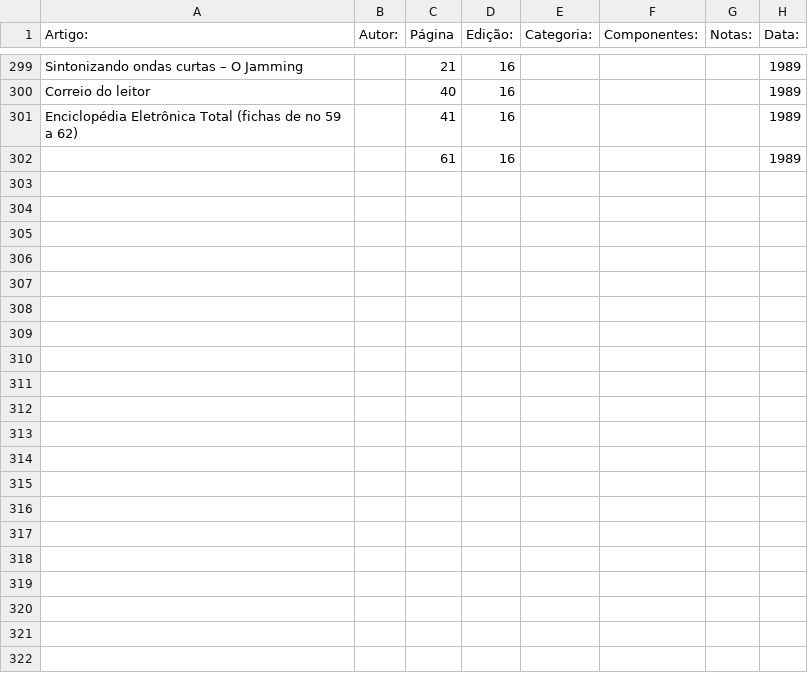
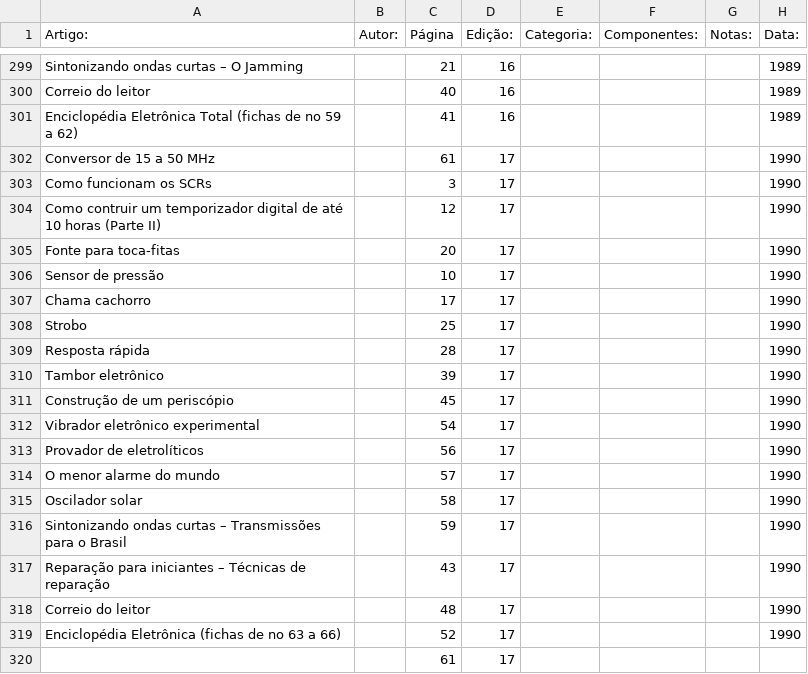
Before and after one commit to Pakequis/Indices_revistas_de_eletronica, a CSV file: Indices/Eletronica Total.csv, drawn as a sheet; only a part is shown, gaps mark what is left out.

Commit message:
Update Eletronica Total.csv
o u t r a . . .

```diff
--- a/Indices/Eletronica Total.csv
+++ b/Indices/Eletronica Total.csv
@@ -301,2 +301,20 @@ Correio do leitor,,40,16,,,,1989
 Enciclopédia Eletrônica Total (fichas de no 59 a 62),,41,16,,,,1989
-,,61,16,,,,1989
+Conversor de 15 a 50 MHz,,61,17,,,,1990
+Como funcionam os SCRs,,3,17,,,,1990
+Como contruir um temporizador digital de até 10 horas (Parte II),,12,17,,,,1990
+Fonte para toca-fitas,,20,17,,,,1990
+Sensor de pressão,,10,17,,,,1990
+Chama cachorro,,17,17,,,,1990
+Strobo,,25,17,,,,1990
+Resposta rápida,,28,17,,,,1990
+Tambor eletrônico,,39,17,,,,1990
+Construção de um periscópio,,45,17,,,,1990
+Vibrador eletrônico experimental,,54,17,,,,1990
+Provador de eletrolíticos,,56,17,,,,1990
+O menor alarme do mundo,,57,17,,,,1990
+Oscilador solar,,58,17,,,,1990
+Sintonizando ondas curtas – Transmissões para o Brasil,,59,17,,,,1990
+Reparação para iniciantes – Técnicas de reparação,,43,17,,,,1990
+Correio do leitor,,48,17,,,,1990
+Enciclopédia Eletrônica (fichas de no 63 a 66),,52,17,,,,1990
+,,61,17,,,,
```
